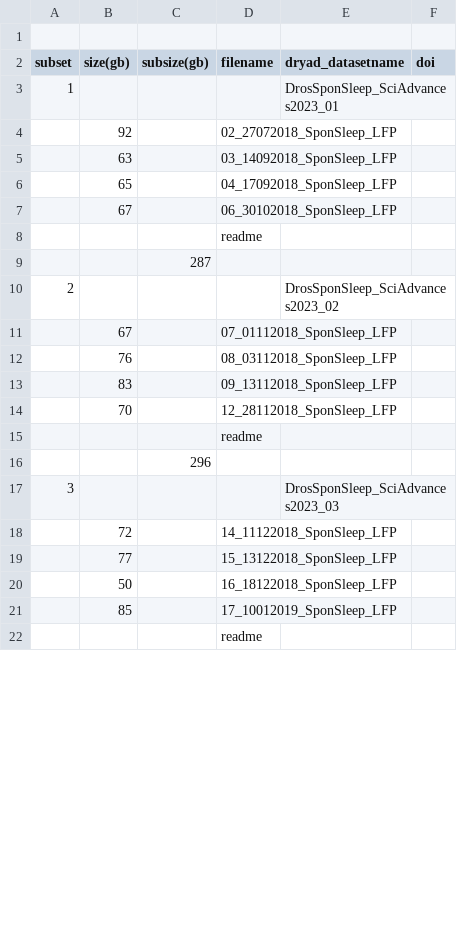
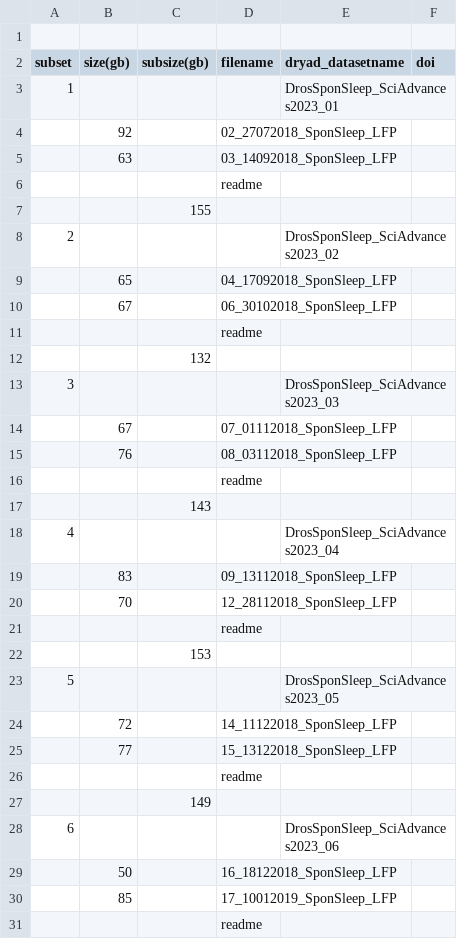
Before and after one commit to SridharJagannathan/drosSleepStages_SciAdvances2023, a CSV file: dataset_details.csv, drawn as a sheet; only a part is shown; addresses are those after the commit; the diff covers the shown part only; the diff names each change by its address in the sheet, - before the commit and + after, or states it on an @@ line.

Commit message:
updated

```diff
--- a/dataset_details.csv
+++ b/dataset_details.csv
+row 6:  |  |  | readme
+row 7:  |  | 155
@@ row 10 moved to row 8: 2 @@
-C12 (subsize(gb)): 287
+C12 (subsize(gb)): 132
@@ row 17 moved to row 13: 3 @@
+row 16:  |  |  | readme
+row 17:  |  | 143
+row 18: 4 |  |  |  | DrosSponSleep_SciAdvances2023_04
-C22 (subsize(gb)): 296
+C22 (subsize(gb)): 153
+row 23: 5 |  |  |  | DrosSponSleep_SciAdvances2023_05
+row 26:  |  |  | readme
+row 27:  |  | 149
+row 28: 6 |  |  |  | DrosSponSleep_SciAdvances2023_06
```
Also changed, not shown: 4 added rows, 3 edited cells and row numbers in column A elsewhere in this file.
